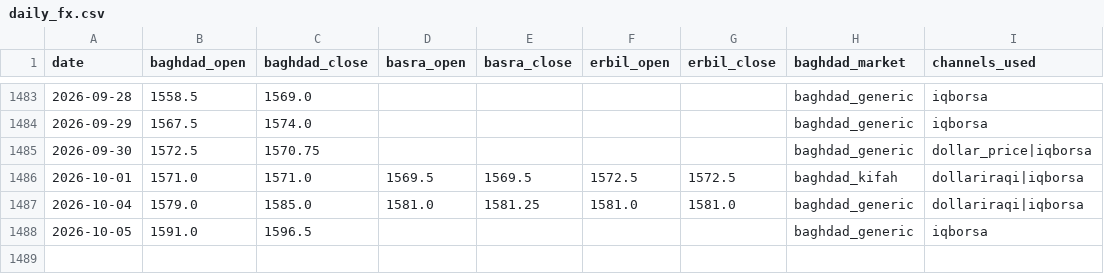
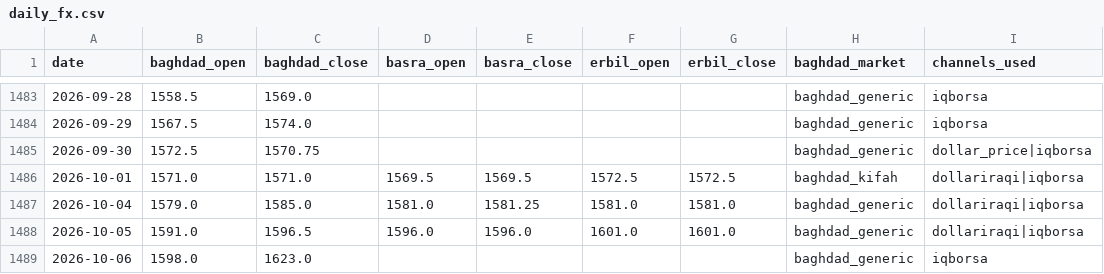
Before and after one commit to HusseinKh90/Iraq-parallel-exchange-rate, a CSV file: data/daily_fx.csv, drawn as a sheet; only a part is shown, gaps mark what is left out.

Commit message:
update the data

```diff
--- a/data/daily_fx.csv
+++ b/data/daily_fx.csv
@@ -1487,2 +1487,3 @@ date,baghdad_open,baghdad_close,basra_open,basra_close,erbil_open,erbil_close,ba
 2026-10-04,1579.0,1585.0,1581.0,1581.25,1581.0,1581.0,baghdad_generic,dollariraqi|iqborsa
-2026-10-05,1591.0,1596.5,,,,,baghdad_generic,iqborsa
+2026-10-05,1591.0,1596.5,1596.0,1596.0,1601.0,1601.0,baghdad_generic,dollariraqi|iqborsa
+2026-10-06,1598.0,1623.0,,,,,baghdad_generic,iqborsa
```
Also changed, not shown: 17 other files.
